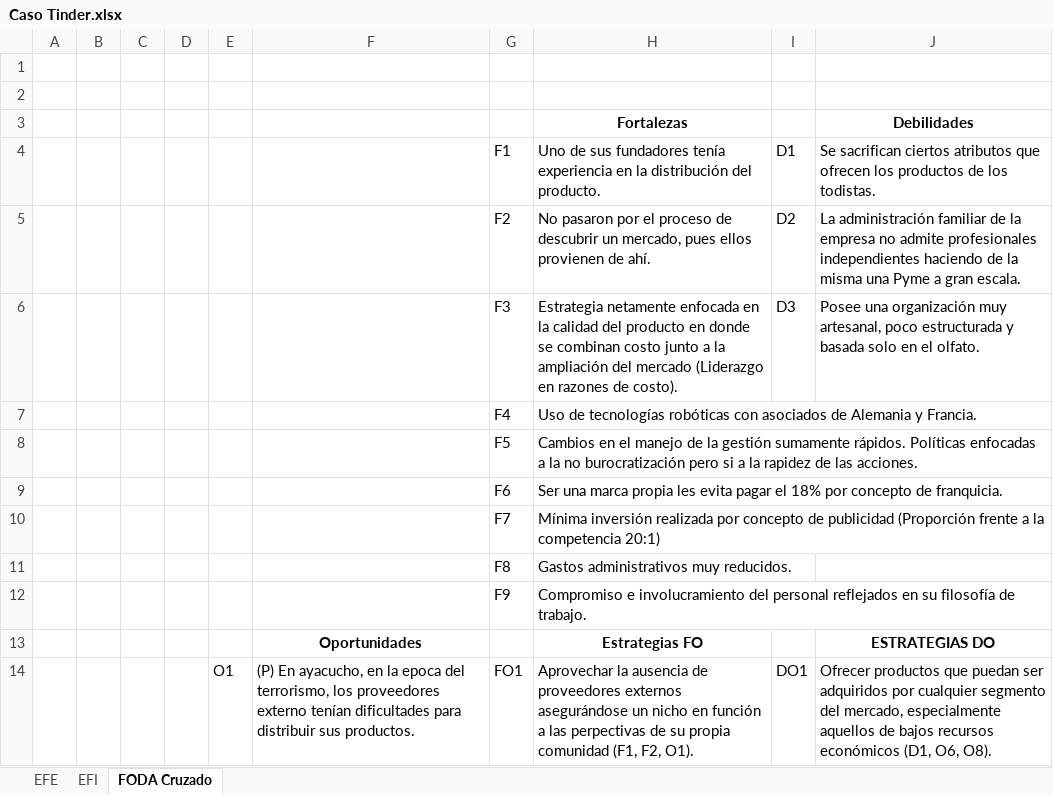
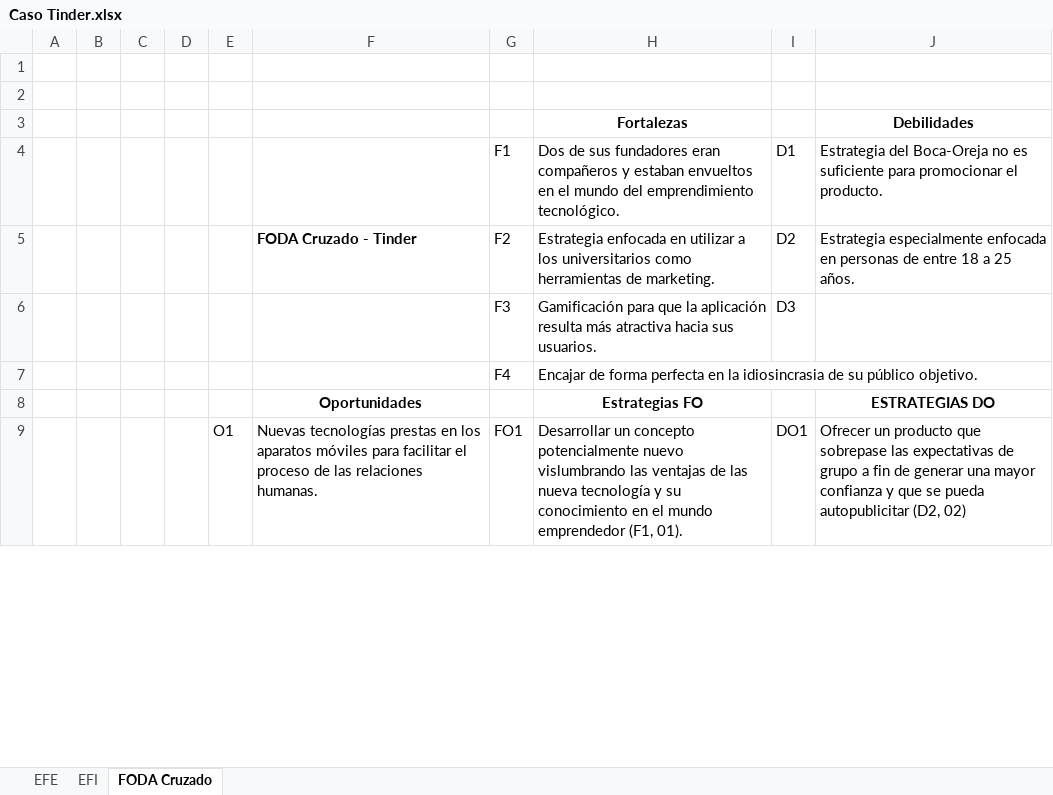
Before and after one commit to dave98/2020_01, an Excel workbook: Temp_folder/Caso Tinder.xlsx, sheet FODA Cruzado, drawn as a sheet; only a part is shown; values as stored, in another font and other column widths than the file's, no borders; removed rows and columns are numbered as before the commit, all else as after; the diff covers the shown part only; the diff names each change by its address in the sheet, - before the commit and + after, or states it on an @@ line.

Commit message:
Update

```diff
--- a/Temp_folder/Caso Tinder.xlsx (sheet FODA Cruzado)
+++ b/Temp_folder/Caso Tinder.xlsx (sheet FODA Cruzado)
-H4: Uno de sus fundadores tenía experiencia en la distribución del producto.
+H4: Dos de sus fundadores eran compañeros y estaban envueltos en el mundo del emprendimiento tecnológico.
-J4: Se sacrifican ciertos atributos que ofrecen los productos de los todistas.
+J4: Estrategia del Boca-Oreja no es suficiente para promocionar el producto.
-F5: (empty)
+F5: FODA Cruzado - Tinder
-H5: No pasaron por el proceso de descubrir un mercado, pues ellos provienen de ahí.
+H5: Estrategia enfocada en utilizar a los universitarios como herramientas de marketing.
-J5: La administración familiar de la empresa no admite profesionales independientes haciendo de la misma una Pyme a gran escala.
+J5: Estrategia especialmente enfocada en personas de entre 18 a 25 años.
-H6: Estrategia netamente enfocada en la calidad del producto en donde se combinan costo junto a la ampliación del mercado (Liderazgo en razones de costo).
+H6: Gamificación para que la aplicación resulta más atractiva hacia sus usuarios.
-J6: Posee una organización muy artesanal, poco estructurada y basada solo en el olfato.
+J6: (empty)
-H7: Uso de tecnologías robóticas con asociados de Alemania y Francia.
+H7: Encajar de forma perfecta en la idiosincrasia de su público objetivo.
-row 8:  |  |  |  |  |  | F5 | Cambios en el manejo de la gestión sumamente rápidos. Políticas enfocadas a la no burocratización pero si a la rapidez de las acciones.
-row 9:  |  |  |  |  |  | F6 | Ser una marca propia les evita pagar el 18% por concepto de franquicia.
-row 10:  |  |  |  |  |  | F7 | Mínima inversión realizada por concepto de publicidad (Proporción frente a la competencia 20:1)
-row 11:  |  |  |  |  |  | F8 | Gastos administrativos muy reducidos.
-row 12:  |  |  |  |  |  | F9 | Compromiso e involucramiento del personal reflejados en su filosofía de trabajo.
-F9: (P) En ayacucho, en la epoca del terrorismo, los proveedores externo tenían dificultades para distribuir sus productos.
+F9: Nuevas tecnologías prestas en los aparatos móviles para facilitar el proceso de las relaciones humanas.
-H9: Aprovechar la ausencia de proveedores externos asegurándose un nicho en función a las perpectivas de su propia comunidad (F1, F2, O1).
+H9: Desarrollar un concepto potencialmente nuevo vislumbrando las ventajas de las nueva tecnología y su conocimiento en el mundo emprendedor (F1, 01).
-J9: Ofrecer productos que puedan ser adquiridos por cualquier segmento del mercado, especialmente aquellos de bajos recursos económicos (D1, O6, O8).
+J9: Ofrecer un producto que sobrepase las expectativas de grupo a fin de generar una mayor confianza y que se pueda autopublicitar (D2, 02)
```
Also changed, not shown: 7 removed rows and 8 edited cells elsewhere in this sheet, sheet EFI, sheet EFE.
